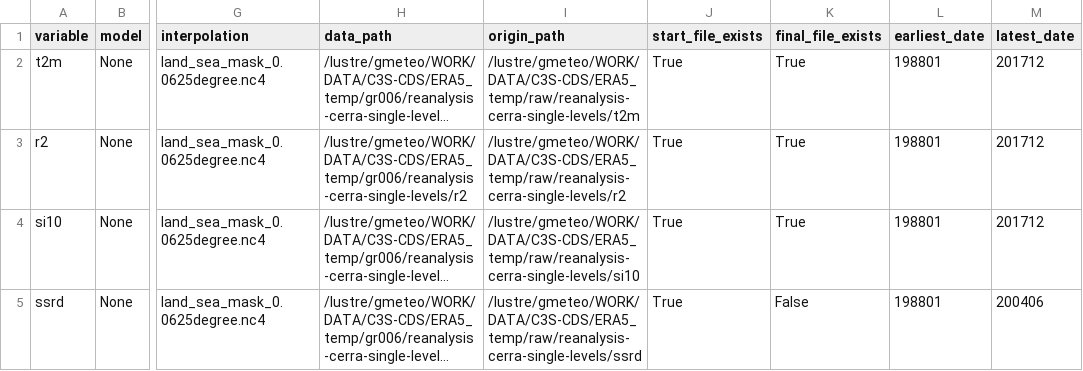
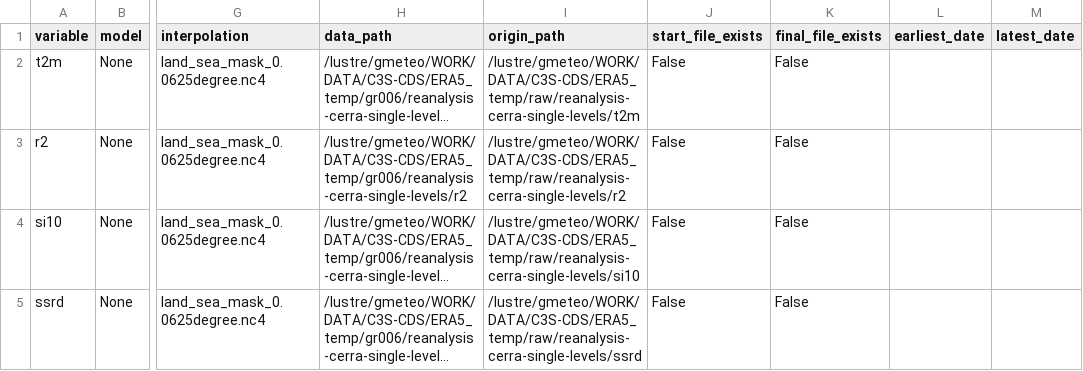
Before and after one commit to SantanderMetGroup/c3s-cds, a CSV file: catalogues/catalogues/reanalysis-cerra-single-levels_interpolated_catalogue.csv, drawn as a sheet; only a part is shown, gaps mark what is left out; long unchanged cells end in …; the diff names each change by its address in the sheet, - before the commit and + after, or states it on an @@ line.

```diff
--- a/catalogues/catalogues/reanalysis-cerra-single-levels_interpolated_catalogue.csv
+++ b/catalogues/catalogues/reanalysis-cerra-single-levels_interpolated_catalogue.csv
-J2:J5 (start_file_exists): True
+J2:J5 (start_file_exists): False
-K2:K4 (final_file_exists): True
+K2:K4 (final_file_exists): False
-L2:L5 (earliest_date): 198801
+L2:L5 (earliest_date): (empty)
-M2:M4 (latest_date): 201712
+M2:M4 (latest_date): (empty)
-M5 (latest_date): 200406
+M5 (latest_date): (empty)
```
Also changed, not shown: catalogues/catalogues/all_catalogues.csv, catalogues/catalogues/derived-era5-single-levels-daily-statistics_raw_catalogue.csv, 7 other files.
